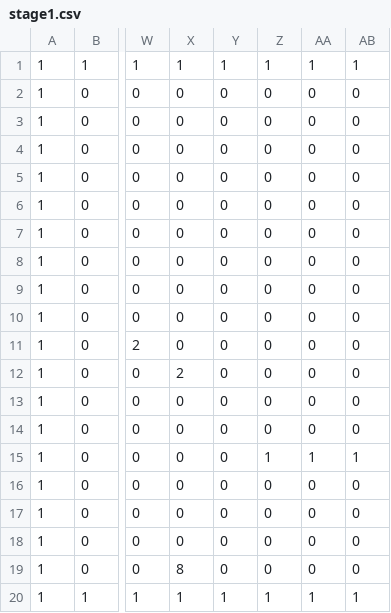
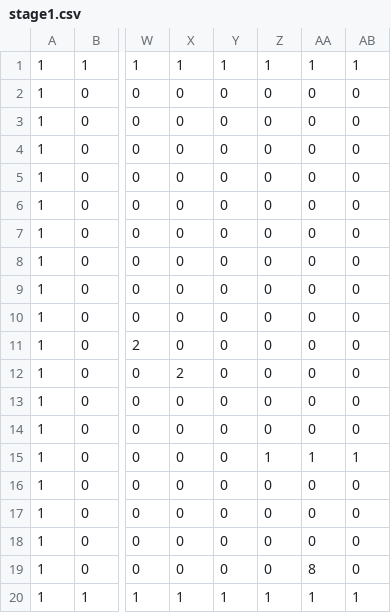
Before and after one commit to k025g0020-glitch/2D_Action, a CSV file: Resources/stage1.csv, drawn as a sheet; only a part is shown, gaps mark what is left out; the diff names each change by its address in the sheet, - before the commit and + after, or states it on an @@ line.

Commit message:
ステージ変更２

```diff
--- a/Resources/stage1.csv
+++ b/Resources/stage1.csv
-X19: 8
+X19: 0
-AA19: 0
+AA19: 8
```
